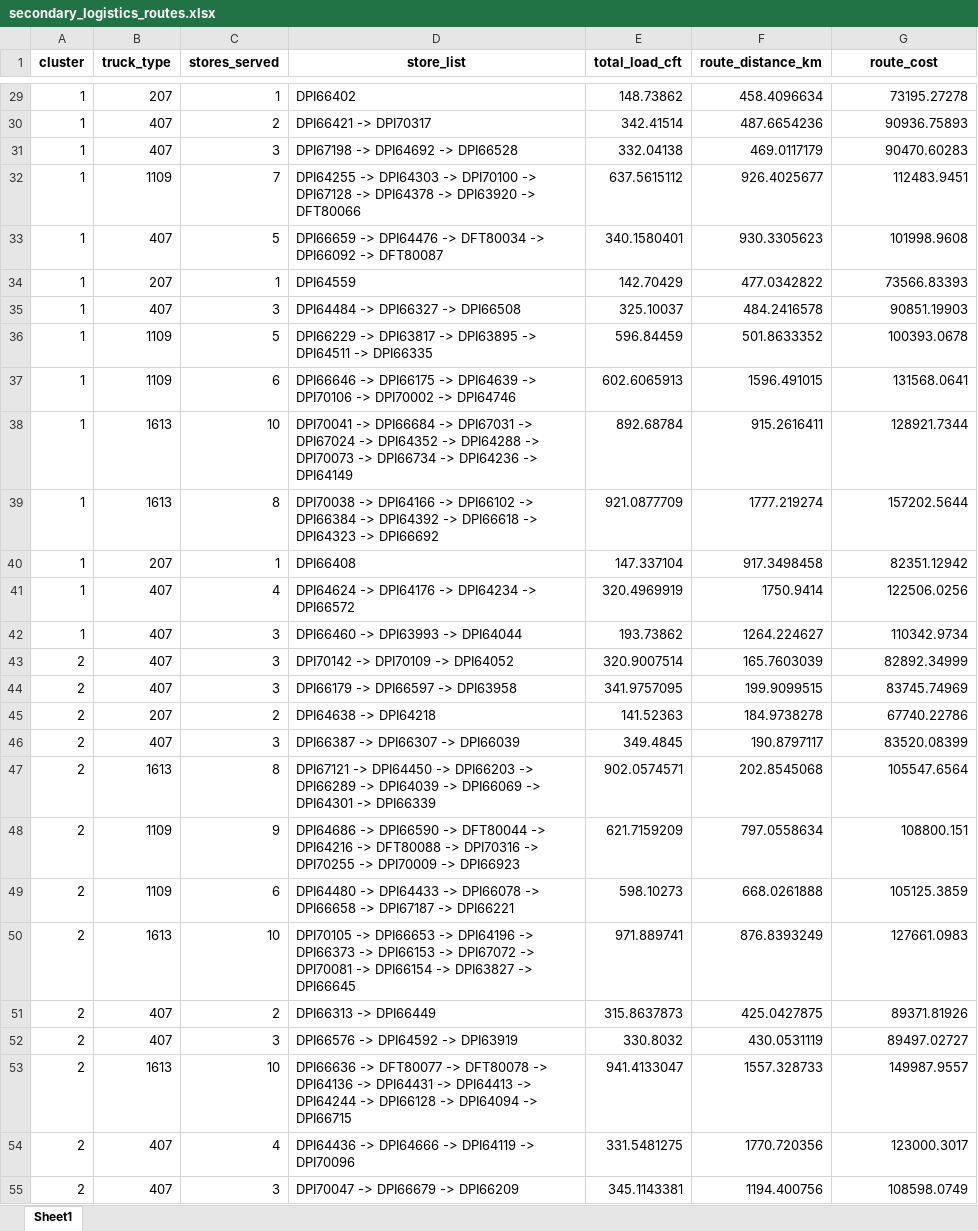
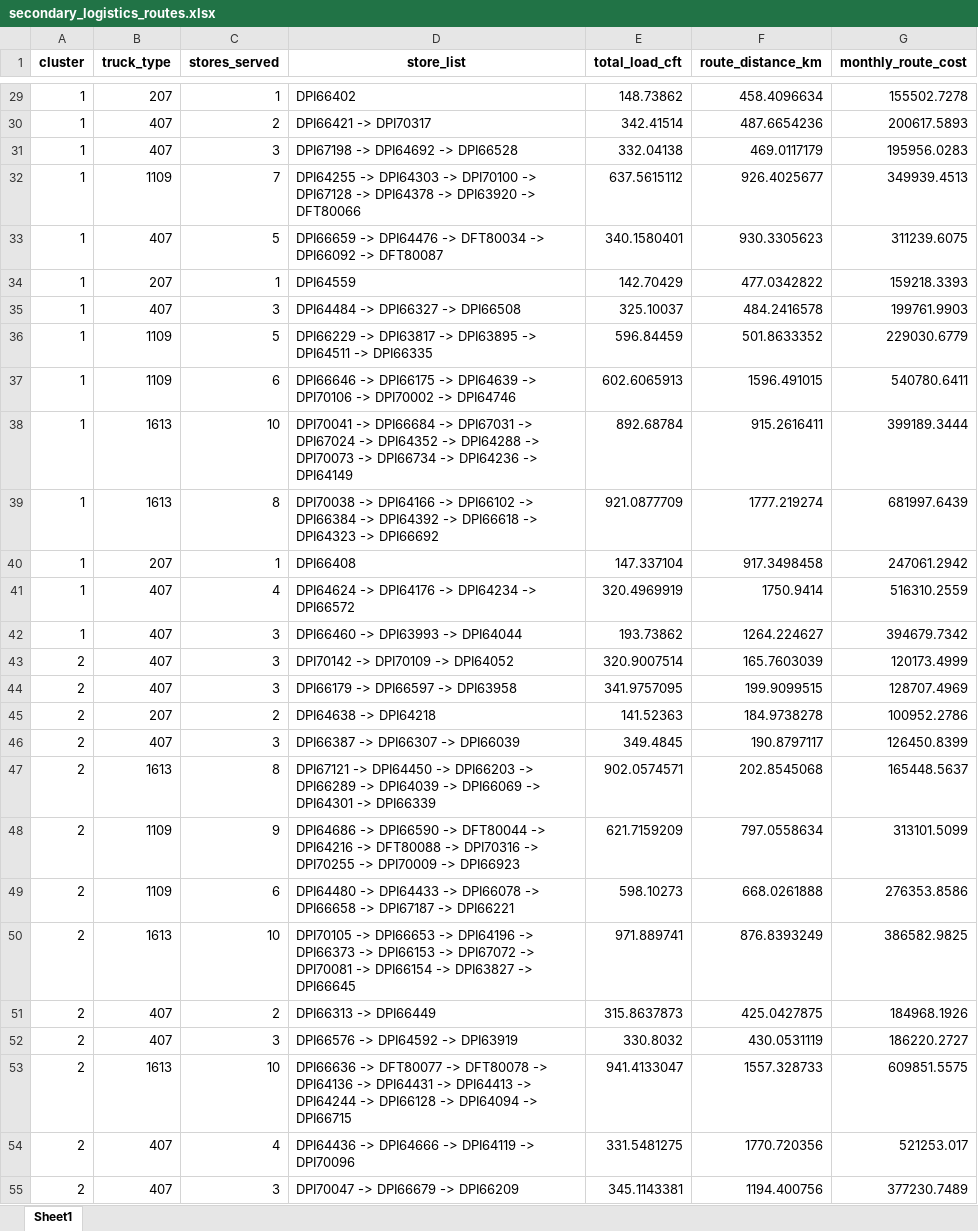
Before and after one commit to Jayakumarvaddadi/weighted-k-means-dc-location, an Excel workbook: secondary_logistics_routes.xlsx, sheet Sheet1, drawn as a sheet; only a part is shown, gaps mark what is left out; values as stored, in another font and other column widths than the file's, no borders; the diff covers the shown part only; the diff names each change by its address in the sheet, - before the commit and + after, or states it on an @@ line.

```diff
--- a/secondary_logistics_routes.xlsx (sheet Sheet1)
+++ b/secondary_logistics_routes.xlsx (sheet Sheet1)
-G1: route_cost
+G1: monthly_route_cost
-G29 (monthly_route_cost): 73195.27278
+G29 (monthly_route_cost): 155502.7278
-G30 (monthly_route_cost): 90936.75893
+G30 (monthly_route_cost): 200617.5893
-G31 (monthly_route_cost): 90470.60283
+G31 (monthly_route_cost): 195956.0283
-G32 (monthly_route_cost): 112483.9451
+G32 (monthly_route_cost): 349939.4513
-G33 (monthly_route_cost): 101998.9608
+G33 (monthly_route_cost): 311239.6075
-G34 (monthly_route_cost): 73566.83393
+G34 (monthly_route_cost): 159218.3393
-G35 (monthly_route_cost): 90851.19903
+G35 (monthly_route_cost): 199761.9903
-G36 (monthly_route_cost): 100393.0678
+G36 (monthly_route_cost): 229030.6779
-G37 (monthly_route_cost): 131568.0641
+G37 (monthly_route_cost): 540780.6411
-G38 (monthly_route_cost): 128921.7344
+G38 (monthly_route_cost): 399189.3444
-G39 (monthly_route_cost): 157202.5644
+G39 (monthly_route_cost): 681997.6439
-G40 (monthly_route_cost): 82351.12942
+G40 (monthly_route_cost): 247061.2942
-G41 (monthly_route_cost): 122506.0256
+G41 (monthly_route_cost): 516310.2559
-G42 (monthly_route_cost): 110342.9734
+G42 (monthly_route_cost): 394679.7342
-G43 (monthly_route_cost): 82892.34999
+G43 (monthly_route_cost): 120173.4999
-G44 (monthly_route_cost): 83745.74969
+G44 (monthly_route_cost): 128707.4969
-G45 (monthly_route_cost): 67740.22786
+G45 (monthly_route_cost): 100952.2786
-G46 (monthly_route_cost): 83520.08399
+G46 (monthly_route_cost): 126450.8399
-G47 (monthly_route_cost): 105547.6564
+G47 (monthly_route_cost): 165448.5637
-G48 (monthly_route_cost): 108800.151
+G48 (monthly_route_cost): 313101.5099
-G49 (monthly_route_cost): 105125.3859
+G49 (monthly_route_cost): 276353.8586
-G50 (monthly_route_cost): 127661.0983
+G50 (monthly_route_cost): 386582.9825
-G51 (monthly_route_cost): 89371.81926
+G51 (monthly_route_cost): 184968.1926
-G52 (monthly_route_cost): 89497.02727
+G52 (monthly_route_cost): 186220.2727
-G53 (monthly_route_cost): 149987.9557
+G53 (monthly_route_cost): 609851.5575
-G54 (monthly_route_cost): 123000.3017
+G54 (monthly_route_cost): 521253.017
-G55 (monthly_route_cost): 108598.0749
+G55 (monthly_route_cost): 377230.7489
```
Also changed, not shown: 77 edited cells elsewhere in this sheet, clustered_output.xlsx, dc_locations.xlsx, 5 other files.
